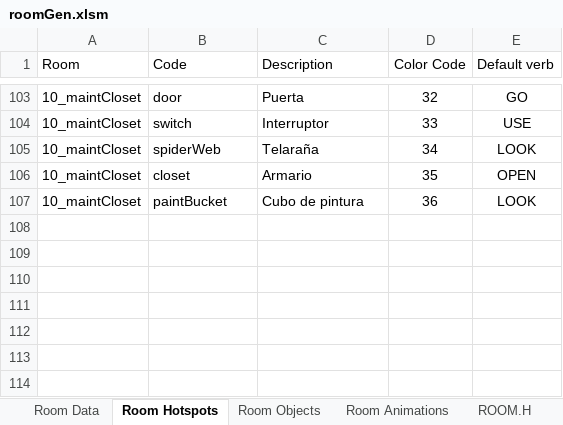
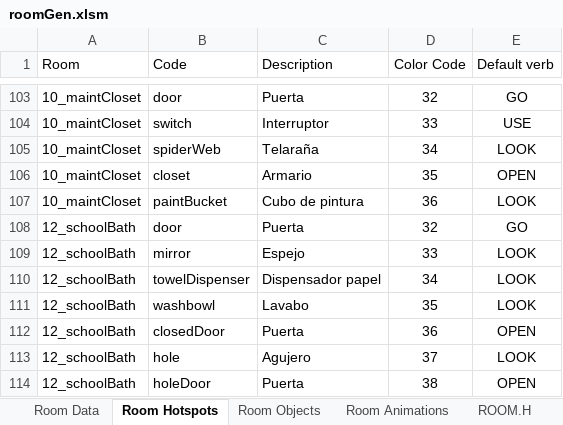
Before and after one commit to warrior-rockk/out-of-cash, an Excel workbook: tools/roomGen.xlsm, sheet Room Hotspots, drawn as a sheet; only a part is shown, gaps mark what is left out; values as stored, in another font and other column widths than the file's, no borders; table styles not drawn; the diff names each change by its address in the sheet, - before the commit and + after, or states it on an @@ line.

```diff
--- a/tools/roomGen.xlsm (sheet Room Hotspots)
+++ b/tools/roomGen.xlsm (sheet Room Hotspots)
+row 108: 12_schoolBath | door | Puerta | 32 | GO
+row 109: 12_schoolBath | mirror | Espejo | 33 | LOOK
+row 110: 12_schoolBath | towelDispenser | Dispensador papel | 34 | LOOK
+row 111: 12_schoolBath | washbowl | Lavabo | 35 | LOOK
+row 112: 12_schoolBath | closedDoor | Puerta | 36 | OPEN
+row 113: 12_schoolBath | hole | Agujero | 37 | LOOK
+row 114: 12_schoolBath | holeDoor | Puerta | 38 | OPEN
```
Also changed, not shown: sheet ROOM.C, sheet ROOM.H, sheet Room Data, 8 other files.
